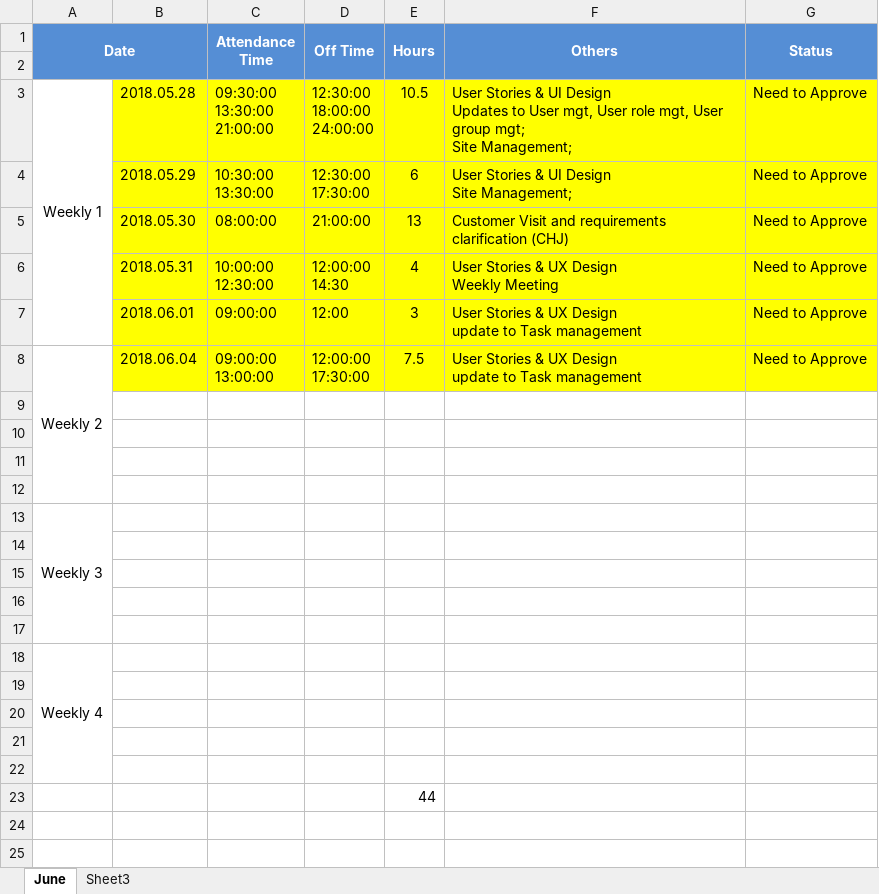
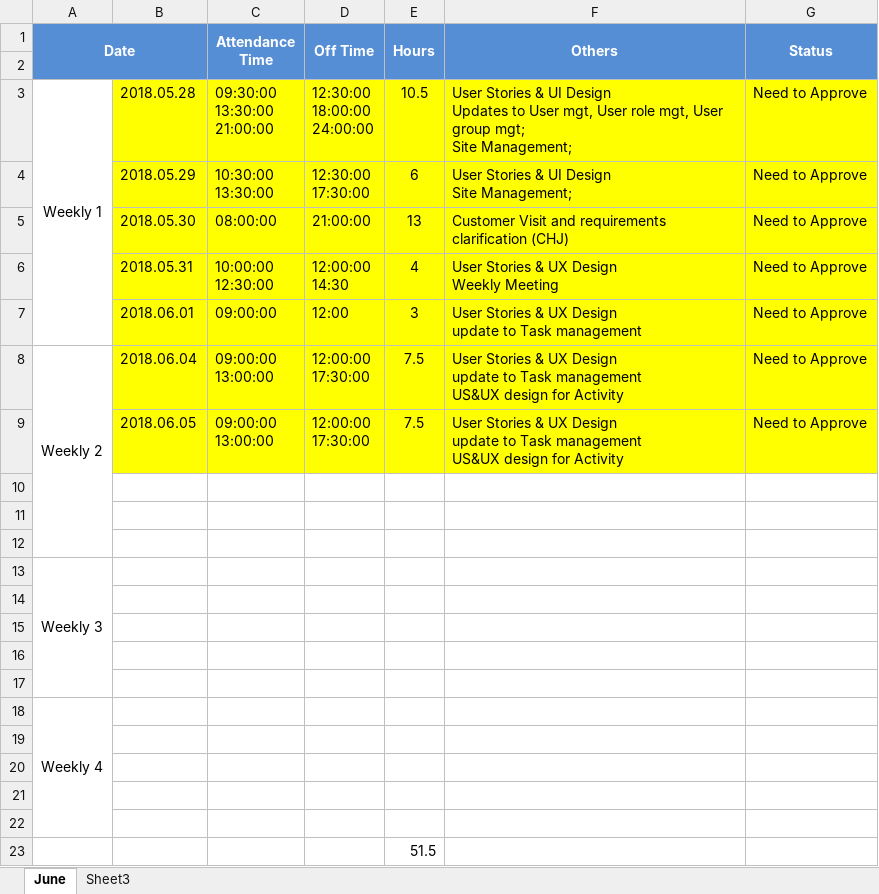
Before and after one commit to zyw9963/YFVE-supplier-portal, an Excel workbook: time recording/Steven Wang_Attendance Records List_2018-06.xlsx, sheet June, drawn as a sheet; values as stored, in another font and other column widths than the file's, no borders; ↵ is a line break in a cell; the diff names each change by its address in the sheet, - before the commit and + after, or states it on an @@ line.

```diff
--- a/time recording/Steven Wang_Attendance Records List_2018-06.xlsx (sheet June)
+++ b/time recording/Steven Wang_Attendance Records List_2018-06.xlsx (sheet June)
-F8 (Others): …Task management
+F8 (Others): …Task management ↵ US&UX design for Activity
-row 9: (empty)
+row 9:  | 2018.06.05 | 09:00:00 ↵ 13:00:00 | 12:00:00 ↵ 17:30:00 | 7.5 | User Stories & UX Design ↵ update to Task management ↵ US&UX design for Activity | Need to Approve
-B9:G9 fill: none
+B9:G9 fill: #FFFF00
-E23 (Hours): 44
+E23 (Hours): 51.5
```
Also changed, not shown: 1 other file.
